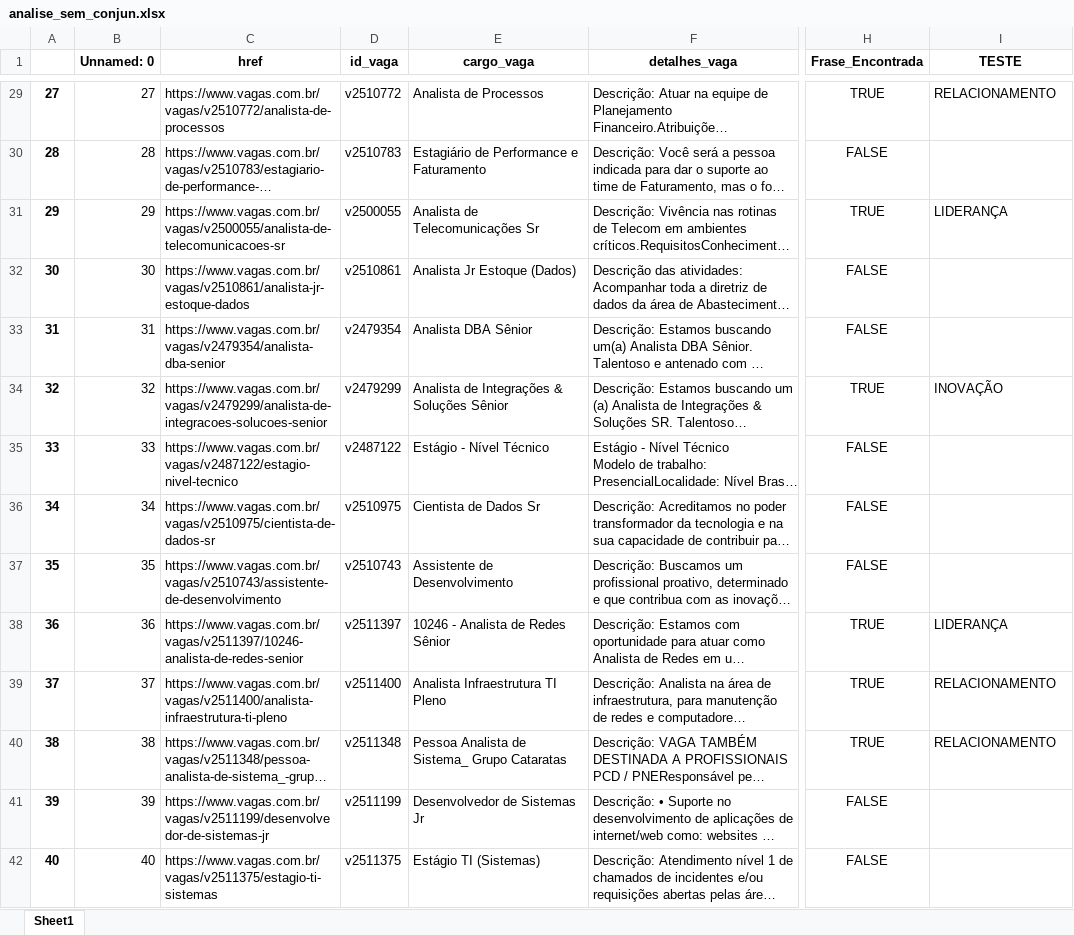
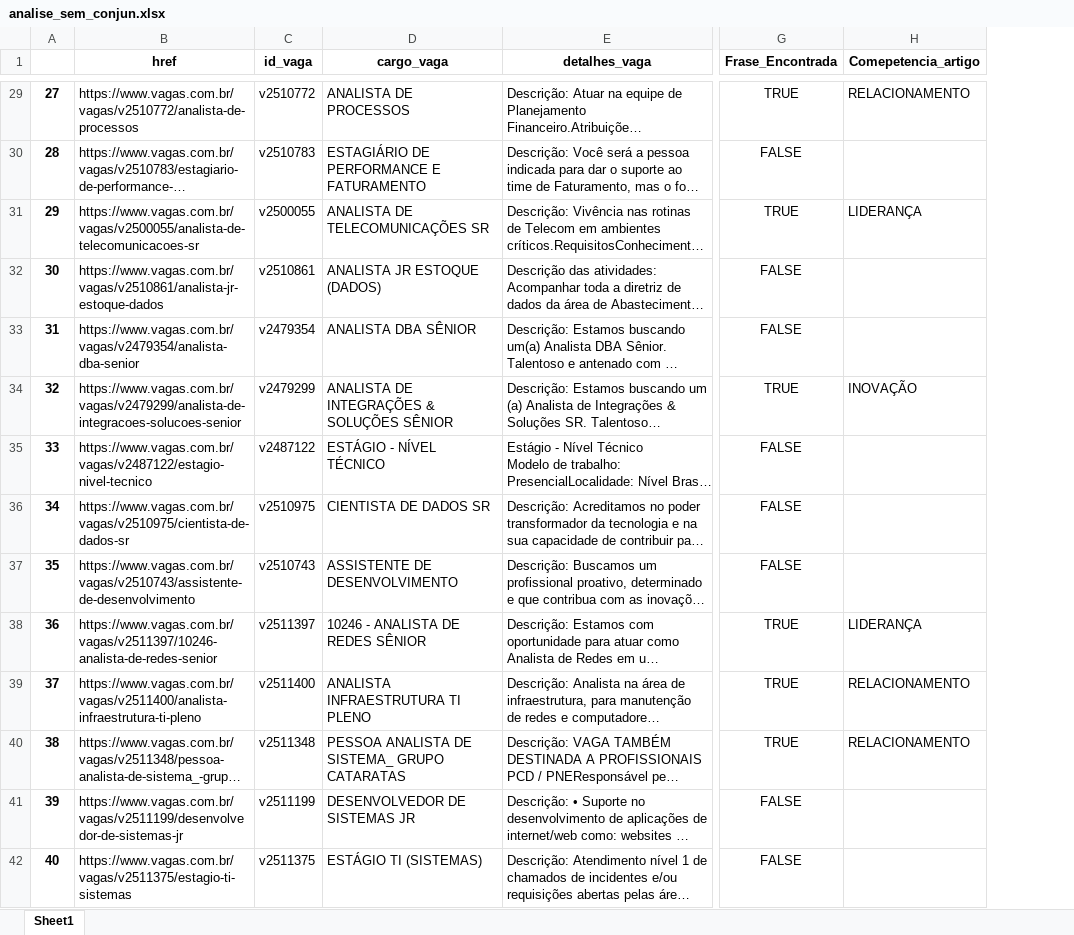
Before and after one commit to victorluanteles/TCC, an Excel workbook: analise_sem_conjun.xlsx, sheet Sheet1, drawn as a sheet; only a part is shown, gaps mark what is left out; long unchanged cells end in …; values as stored, in another font and other column widths than the file's, no borders; removed rows and columns are numbered as before the commit, all else as after; the diff covers the shown part only; the diff names each change by its address in the sheet, - before the commit and + after, or states it on an @@ line.

```diff
--- a/analise_sem_conjun.xlsx (sheet Sheet1)
+++ b/analise_sem_conjun.xlsx (sheet Sheet1)
-column B (Unnamed: 0), rows 29-42: 27 | 28 | 29 | 30 | 31 | 32 | 33 | 34 | 35 | 36 | 37 | 38 | 39 | 40
-H1: TESTE
+H1: Comepetencia_artigo
-D29 (cargo_vaga): Analista de Processos
+D29 (cargo_vaga): ANALISTA DE PROCESSOS
-D30 (cargo_vaga): Estagiário de Performance e Faturamento
+D30 (cargo_vaga): ESTAGIÁRIO DE PERFORMANCE E FATURAMENTO
-D31 (cargo_vaga): Analista de Telecomunicações Sr
+D31 (cargo_vaga): ANALISTA DE TELECOMUNICAÇÕES SR
-D32 (cargo_vaga): Analista Jr Estoque (Dados)
+D32 (cargo_vaga): ANALISTA JR ESTOQUE (DADOS)
-D33 (cargo_vaga): Analista DBA Sênior
+D33 (cargo_vaga): ANALISTA DBA SÊNIOR
-D34 (cargo_vaga): Analista de Integrações & Soluções Sênior
+D34 (cargo_vaga): ANALISTA DE INTEGRAÇÕES & SOLUÇÕES SÊNIOR
-D35 (cargo_vaga): Estágio - Nível Técnico
+D35 (cargo_vaga): ESTÁGIO - NÍVEL TÉCNICO
-D36 (cargo_vaga): Cientista de Dados Sr
+D36 (cargo_vaga): CIENTISTA DE DADOS SR
-D37 (cargo_vaga): Assistente de Desenvolvimento
+D37 (cargo_vaga): ASSISTENTE DE DESENVOLVIMENTO
-D38 (cargo_vaga): 10246 - Analista de Redes Sênior
+D38 (cargo_vaga): 10246 - ANALISTA DE REDES SÊNIOR
-D39 (cargo_vaga): Analista Infraestrutura TI Pleno
+D39 (cargo_vaga): ANALISTA INFRAESTRUTURA TI PLENO
-D40 (cargo_vaga): Pessoa Analista de Sistema_ Grupo Cataratas
+D40 (cargo_vaga): PESSOA ANALISTA DE SISTEMA_ GRUPO CATARATAS
-D41 (cargo_vaga): Desenvolvedor de Sistemas Jr
+D41 (cargo_vaga): DESENVOLVEDOR DE SISTEMAS JR
-D42 (cargo_vaga): Estágio TI (Sistemas)
+D42 (cargo_vaga): ESTÁGIO TI (SISTEMAS)
```
Also changed, not shown: 694 edited cells elsewhere in this sheet, 17 other files.
